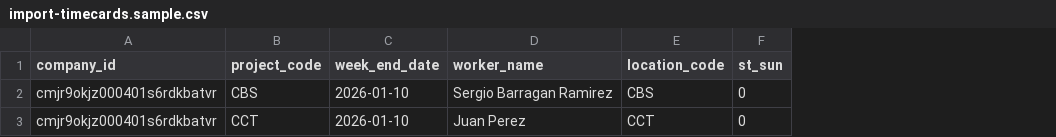
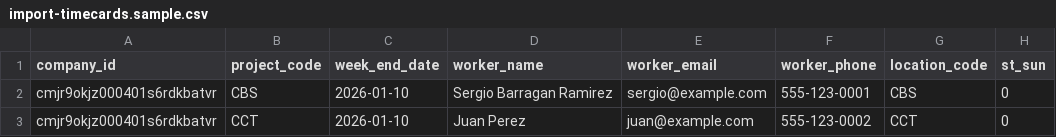
Before and after one commit to paulgagnon1969/nexus-enterprise, a CSV file: docs/timecards/import-timecards.sample.csv, drawn as a sheet; only a part is shown; the diff names each change by its address in the sheet, - before the commit and + after, or states it on an @@ line.

Commit message:
Auto-create workers/users/memberships on weekly timecard import
Co-Authored-By: Warp <agent@warp.dev>

```diff
--- a/docs/timecards/import-timecards.sample.csv
+++ b/docs/timecards/import-timecards.sample.csv
+column E (worker_email), rows 2-3: sergio@example.com | juan@example.com
+column F (worker_phone), rows 2-3: 555-123-0001 | 555-123-0002
```
Also changed, not shown: 2 other files.
